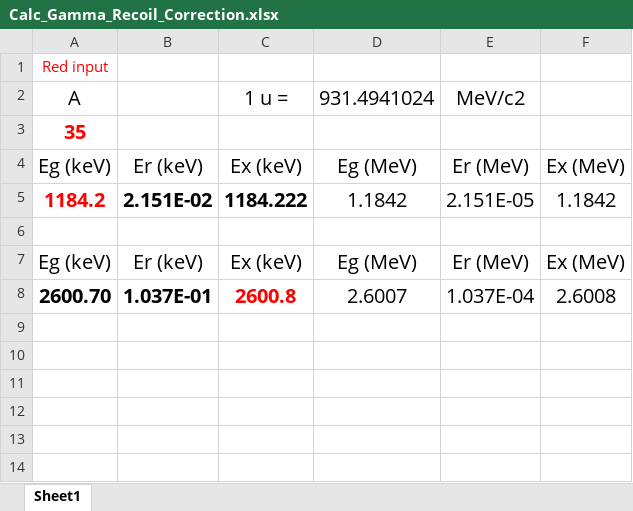
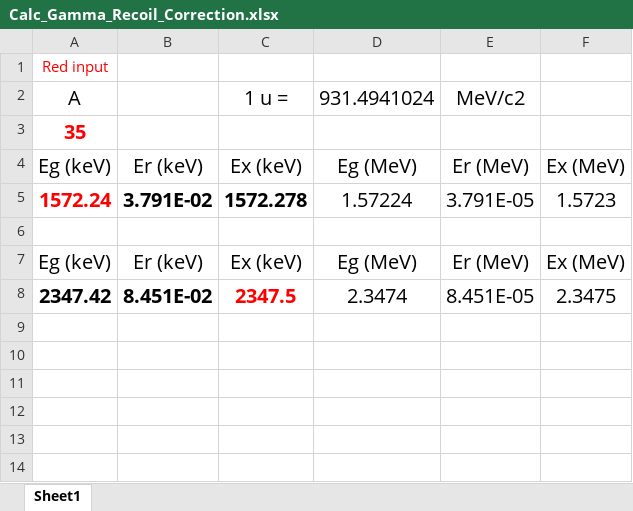
Before and after one commit to sunlijie-msu/ROOT_scripts, an Excel workbook: Calc_Gamma_Recoil_Correction.xlsx, sheet Sheet1, drawn as a sheet; only a part is shown; values as stored, in another font and other column widths than the file's, no borders; charts and pictures not drawn; removed rows and columns are numbered as before the commit, all else as after; the diff names each change by its address in the sheet, - before the commit and + after, or states it on an @@ line.

```diff
--- a/Calc_Gamma_Recoil_Correction.xlsx (sheet Sheet1)
+++ b/Calc_Gamma_Recoil_Correction.xlsx (sheet Sheet1)
-row 5: 1184.2 | 2.151E-02 | 1184.222 | 1.1842 | 2.151E-05 | 1.1842
+row 5: 1572.24 | 3.791E-02 | 1572.278 | 1.57224 | 3.791E-05 | 1.5723
-row 8: 2600.70 | 1.037E-01 | 2600.8 | 2.6007 | 1.037E-04 | 2.6008
+row 8: 2347.42 | 8.451E-02 | 2347.5 | 2.3474 | 8.451E-05 | 2.3475
```
Also changed, not shown: Calc_Width_Lifetime.xlsx, 1 other file.
